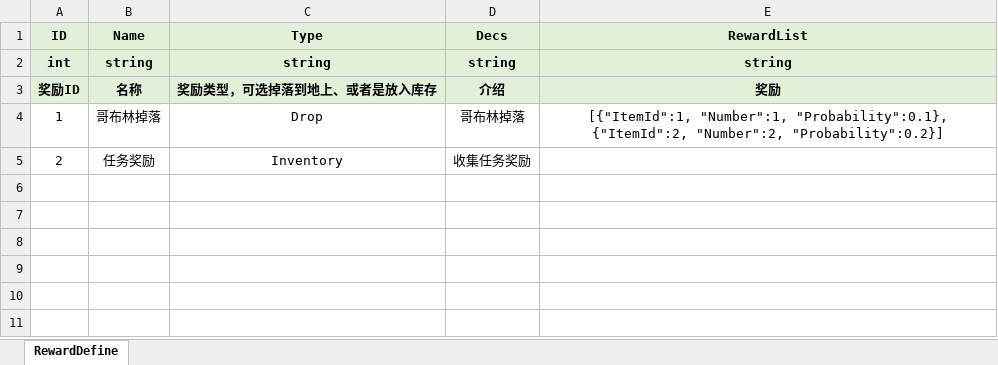
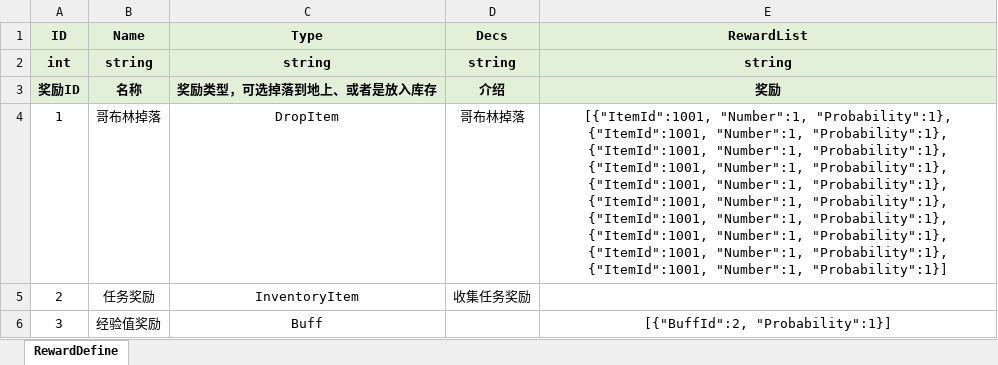
Before and after one commit to fuyouawa/MMORPG, an Excel workbook: SERVER/Common/Data/excel/RewardDefine.xlsx, sheet RewardDefine, drawn as a sheet; values as stored, in another font and other column widths than the file's, no borders; the diff names each change by its address in the sheet, - before the commit and + after, or states it on an @@ line.

```diff
--- a/SERVER/Common/Data/excel/RewardDefine.xlsx (sheet RewardDefine)
+++ b/SERVER/Common/Data/excel/RewardDefine.xlsx (sheet RewardDefine)
-C4 (Type): Drop
+C4 (Type): DropItem
-E4 (RewardList): [{"ItemId":1, "Number":1, "Probability":0.1}, {"ItemId":2, "Number":2, "Probability":0.2}]
+E4 (RewardList): [{"ItemId":1001, "Number":1, "Probability":1}, {"ItemId":1001, "Number":1, "Probability":1}, {"ItemId":1001, "Number":1, "Probability":1}, {"ItemId":1001, "Number":1, "Probability":1}, {"ItemId":1001, "Number":1, "Probability":1}, {"ItemId":1001, "Number":1, "Probability":1}, {"ItemId":1001, "Number":1, "Probability":1}, {"ItemId":1001, "Number":1, "Probability":1}, {"ItemId":1001, "Number":1, "Probability":1}, {"ItemId":1001, "Number":1, "Probability":1}]
-C5 (Type): Inventory
+C5 (Type): InventoryItem
+row 6: 3 | 经验值奖励 | Buff |  | [{"BuffId":2, "Probability":1}]
```
Also changed, not shown: SERVER/Common/Data/excel/SpawnDefine.xlsx, 16 other files.
